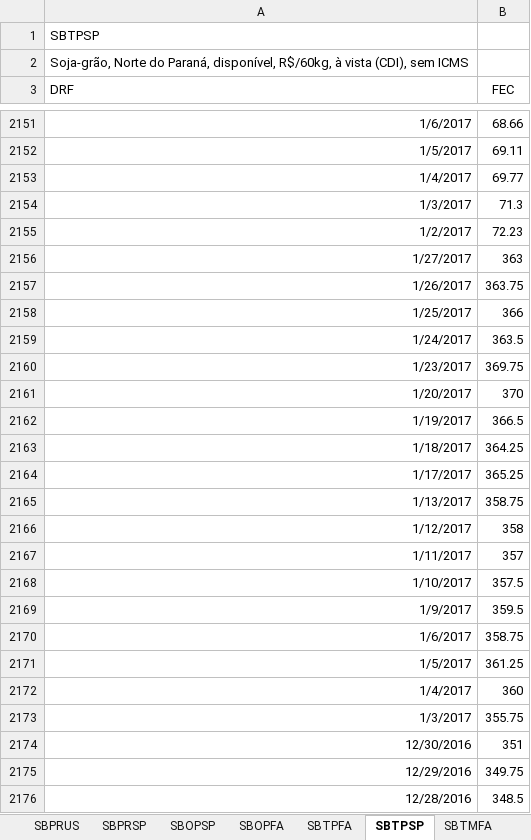
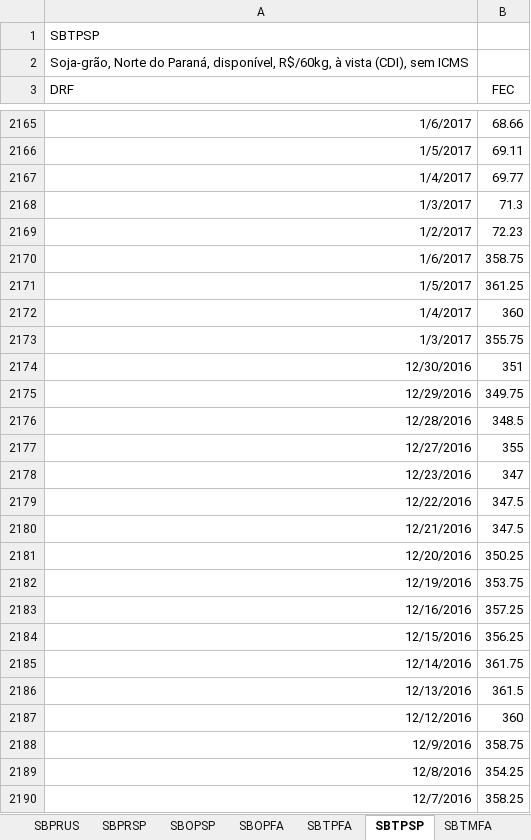
Before and after one commit to luizel-fx/AgPricesAnalytics, an Excel workbook: DATA/soja.xlsx, sheet SBTPSP, drawn as a sheet; only a part is shown, gaps mark what is left out; the shorter side is filled out with more unchanged rows; values as stored, in another font and other column widths than the file's, no borders; removed rows and columns are numbered as before the commit, all else as after; the diff covers the shown part only; the diff names each change by its address in the sheet, - before the commit and + after, or states it on an @@ line.

```diff
--- a/DATA/soja.xlsx (sheet SBTPSP)
+++ b/DATA/soja.xlsx (sheet SBTPSP)
-row 2156: 1/27/2017 | 363
-row 2157: 1/26/2017 | 363.75
-row 2158: 1/25/2017 | 366
-row 2159: 1/24/2017 | 363.5
-row 2160: 1/23/2017 | 369.75
-row 2161: 1/20/2017 | 370
-row 2162: 1/19/2017 | 366.5
-row 2163: 1/18/2017 | 364.25
-row 2164: 1/17/2017 | 365.25
-row 2165: 1/13/2017 | 358.75
-row 2166: 1/12/2017 | 358
-row 2167: 1/11/2017 | 357
-row 2168: 1/10/2017 | 357.5
-row 2169: 1/9/2017 | 359.5
```
Also changed, not shown: 14 added rows elsewhere in this sheet, sheet SBOPFA, sheet SBGCCVD-AE, sheet SBSSFA, sheet SBSSSP, sheet SBTMFA, sheet SBPRUS, 6 more sheets, other sheet tabs, DATA/boi.xlsx, DATA/dolar.xlsx, 5 other files.
